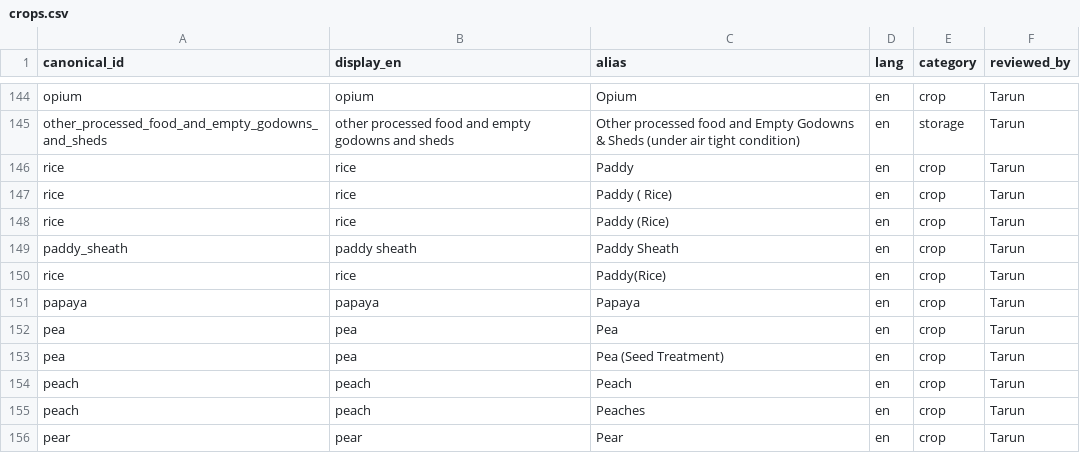
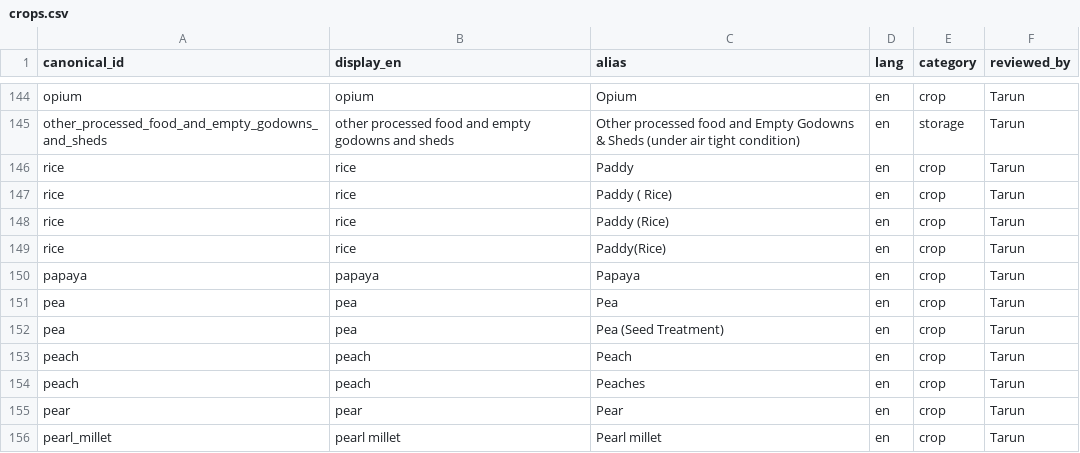
Before and after one commit to TARUN-2305/pesticide-label-check, a CSV file: data/lexicon/crops.csv, drawn as a sheet; only a part is shown, gaps mark what is left out; the shorter side is filled out with more unchanged rows.

```diff
--- a/data/lexicon/crops.csv
+++ b/data/lexicon/crops.csv
@@ -148,3 +148,2 @@ rice,rice,Paddy ( Rice),en,crop,Tarun
 rice,rice,Paddy (Rice),en,crop,Tarun
-paddy_sheath,paddy sheath,Paddy Sheath,en,crop,Tarun
 rice,rice,Paddy(Rice),en,crop,Tarun
```
Also changed, not shown: data/lexicon/pests.csv, 45 other files.
